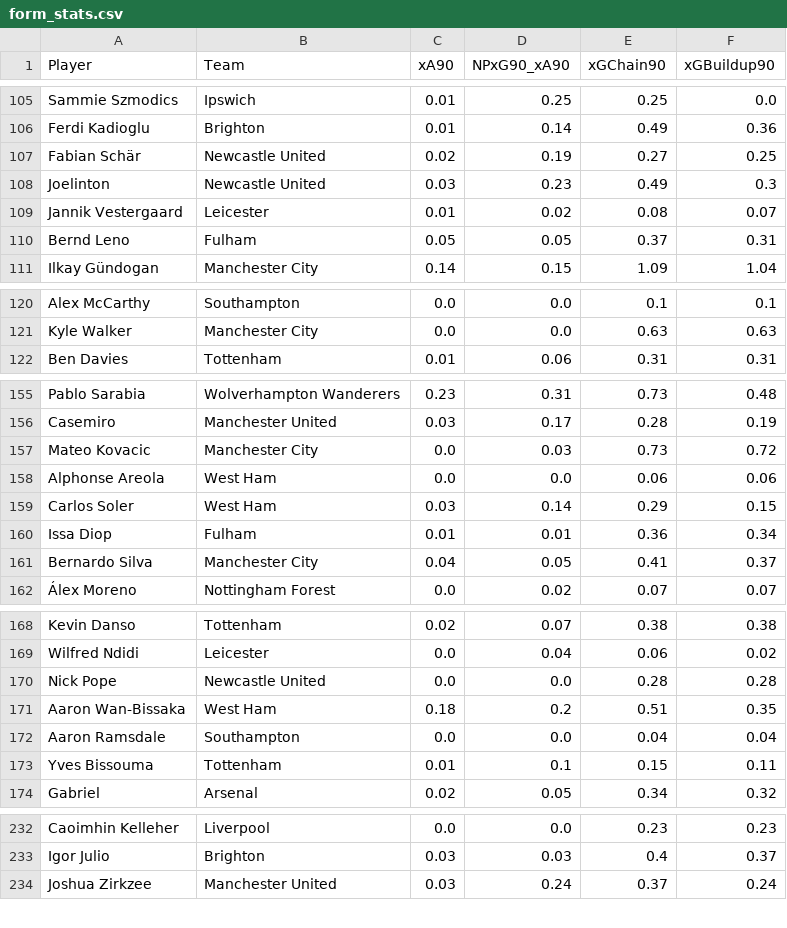
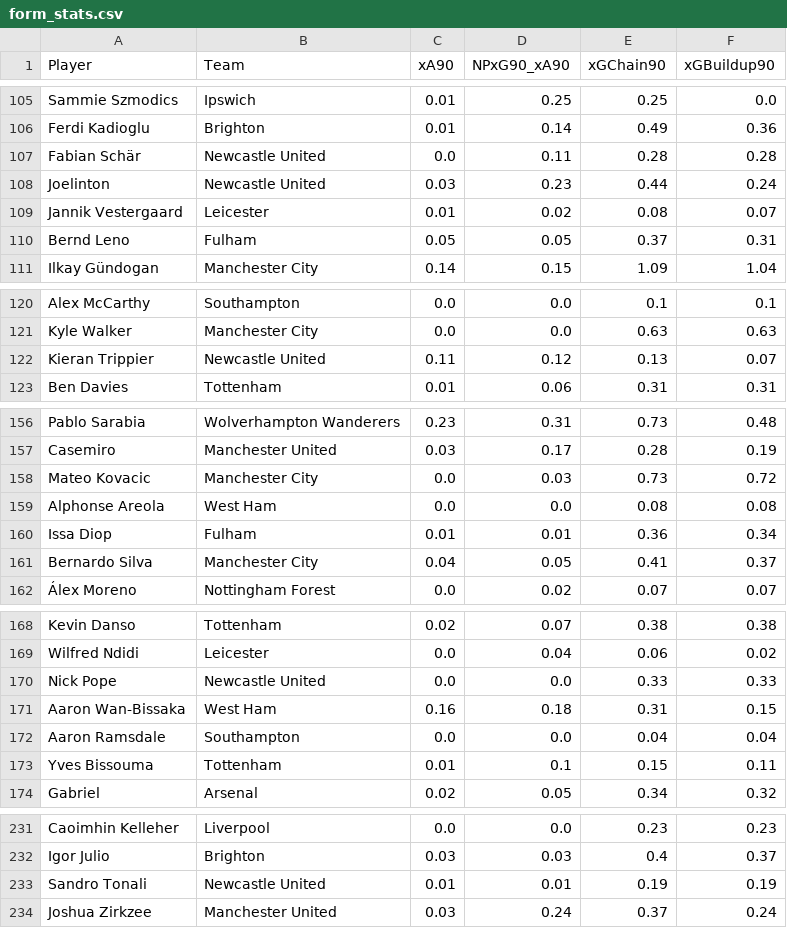
Before and after one commit to oforiik/fpl-assistant, a CSV file: data/form_stats.csv, drawn as a sheet; only a part is shown, gaps mark what is left out; the diff covers the shown part only.

```diff
--- a/data/form_stats.csv
+++ b/data/form_stats.csv
@@ -106,4 +106,4 @@ Sammie Szmodics,Ipswich,0.01,0.25,0.25,0.0
 Ferdi Kadioglu,Brighton,0.01,0.14,0.49,0.36
-Fabian Schär,Newcastle United,0.02,0.19,0.27,0.25
-Joelinton,Newcastle United,0.03,0.23,0.49,0.3
+Fabian Schär,Newcastle United,0.0,0.11,0.28,0.28
+Joelinton,Newcastle United,0.03,0.23,0.44,0.24
 Jannik Vestergaard,Leicester,0.01,0.02,0.08,0.07
@@ -121,2 +121,3 @@ Alex McCarthy,Southampton,0.0,0.0,0.1,0.1
 Kyle Walker,Manchester City,0.0,0.0,0.63,0.63
+Kieran Trippier,Newcastle United,0.11,0.12,0.13,0.07
 Ben Davies,Tottenham,0.01,0.06,0.31,0.31
@@ -157,4 +158,3 @@ Casemiro,Manchester United,0.03,0.17,0.28,0.19
 Mateo Kovacic,Manchester City,0.0,0.03,0.73,0.72
-Alphonse Areola,West Ham,0.0,0.0,0.06,0.06
-Carlos Soler,West Ham,0.03,0.14,0.29,0.15
+Alphonse Areola,West Ham,0.0,0.0,0.08,0.08
 Issa Diop,Fulham,0.01,0.01,0.36,0.34
@@ -169,4 +169,4 @@ Kevin Danso,Tottenham,0.02,0.07,0.38,0.38
 Wilfred Ndidi,Leicester,0.0,0.04,0.06,0.02
-Nick Pope,Newcastle United,0.0,0.0,0.28,0.28
-Aaron Wan-Bissaka,West Ham,0.18,0.2,0.51,0.35
+Nick Pope,Newcastle United,0.0,0.0,0.33,0.33
+Aaron Wan-Bissaka,West Ham,0.16,0.18,0.31,0.15
 Aaron Ramsdale,Southampton,0.0,0.0,0.04,0.04
@@ -233,2 +232,3 @@ Caoimhin Kelleher,Liverpool,0.0,0.0,0.23,0.23
 Igor Julio,Brighton,0.03,0.03,0.4,0.37
+Sandro Tonali,Newcastle United,0.01,0.01,0.19,0.19
 Joshua Zirkzee,Manchester United,0.03,0.24,0.37,0.24
```
Also changed, not shown: 1 added row, 3 removed rows and 46 edited cells elsewhere in this file, data/season_stats.csv.
